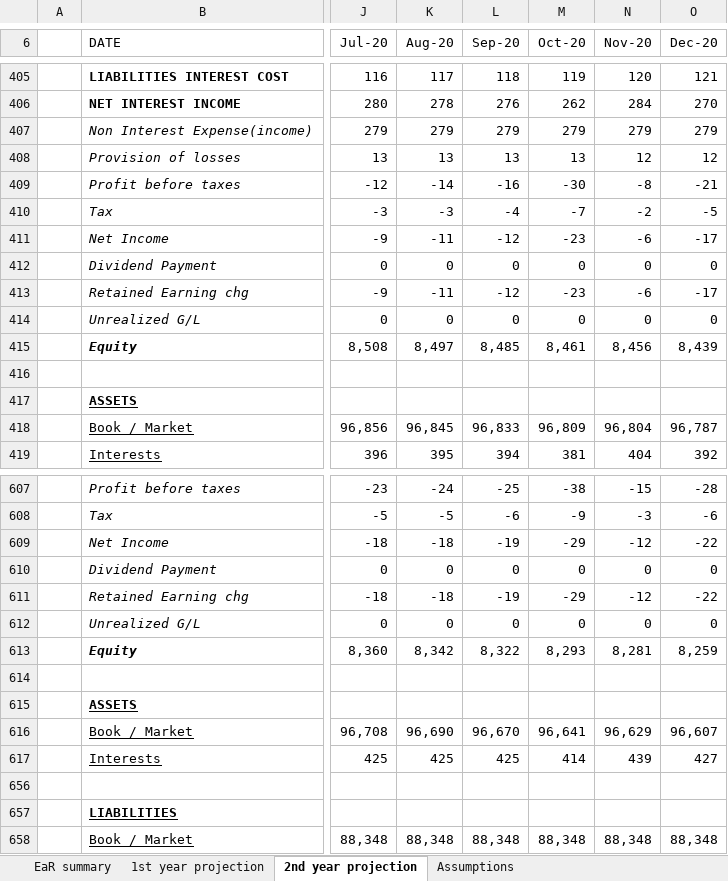
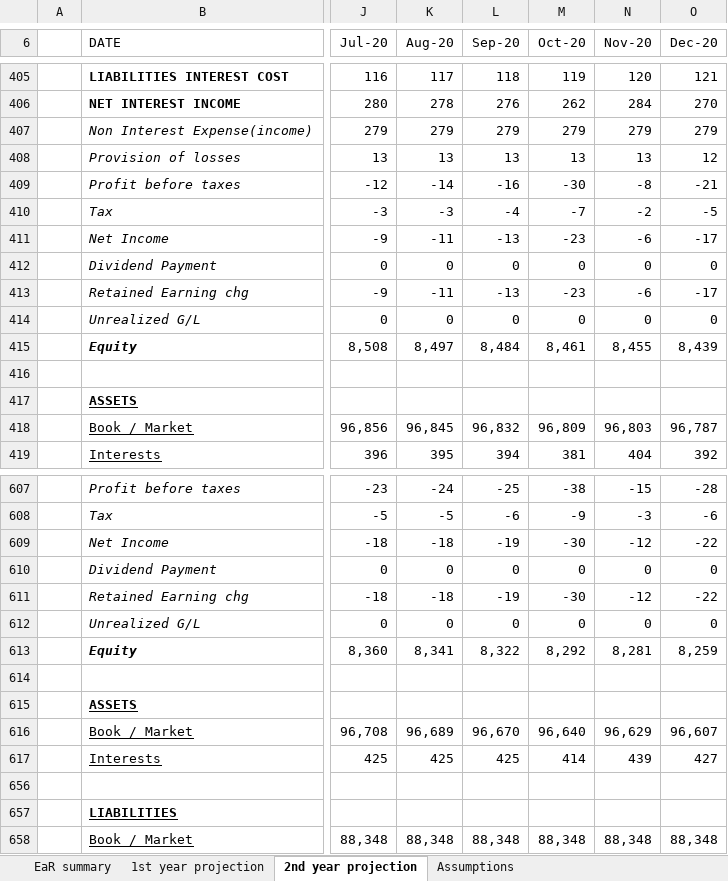
Before and after one commit to jasenliu/AutoTHCN, an Excel workbook: lib/report/benchmark_report/web14/exl/201812/jsliu__bank_test_&_city_(HF)(201812)_EaR.xlsx, sheet 2nd year projection, drawn as a sheet; only a part is shown, gaps mark what is left out; values as stored, in another font and other column widths than the file's, no borders; charts and pictures not drawn; the diff covers the shown part only; the diff names each change by its address in the sheet, - before the commit and + after, or states it on an @@ line.

```diff
--- a/lib/report/benchmark_report/web14/exl/201812/jsliu__bank_test_&_city_(HF)(201812)_EaR.xlsx (sheet 2nd year projection)
+++ b/lib/report/benchmark_report/web14/exl/201812/jsliu__bank_test_&_city_(HF)(201812)_EaR.xlsx (sheet 2nd year projection)
-N408 (Nov-20): 12
+N408 (Nov-20): 13
-L411 (Sep-20): -12
+L411 (Sep-20): -13
-L413 (Sep-20): -12
+L413 (Sep-20): -13
-L415 (Sep-20): 8,485
+L415 (Sep-20): 8,484
-N415 (Nov-20): 8,456
+N415 (Nov-20): 8,455
-L418 (Sep-20): 96,833
+L418 (Sep-20): 96,832
-N418 (Nov-20): 96,804
+N418 (Nov-20): 96,803
-M609 (Oct-20): -29
+M609 (Oct-20): -30
-M611 (Oct-20): -29
+M611 (Oct-20): -30
-K613 (Aug-20): 8,342
+K613 (Aug-20): 8,341
-M613 (Oct-20): 8,293
+M613 (Oct-20): 8,292
-K616 (Aug-20): 96,690
+K616 (Aug-20): 96,689
-M616 (Oct-20): 96,641
+M616 (Oct-20): 96,640
```
Also changed, not shown: 4 edited cells elsewhere in this sheet, sheet EaR summary, hidden cells, lib/report/benchmark_report/web14/exl/201812/jsliu__bank_test_&_city_(HF)(201812)_Two_Cycles_Comparison.xlsx, 2 other files.
